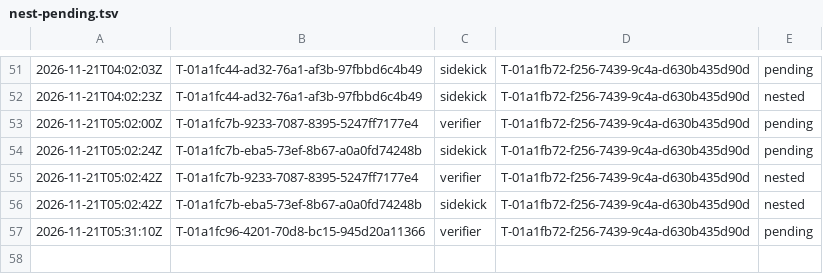
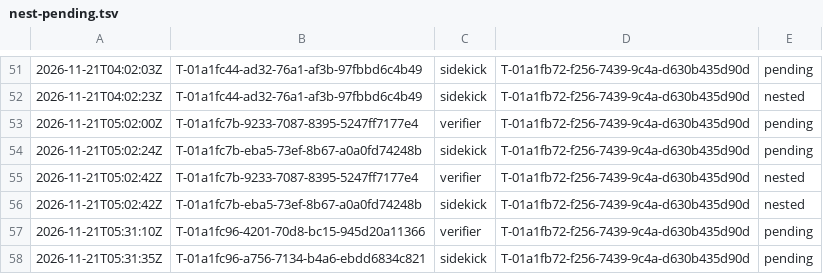
Before and after one commit to br1anchen/open-pstack, a TSV file: nest-pending.tsv, drawn as a sheet; only a part is shown, gaps mark what is left out; the diff names each change by its address in the sheet, - before the commit and + after, or states it on an @@ line.

```diff
--- a/nest-pending.tsv
+++ b/nest-pending.tsv
+row 58: 2026-11-21T05:31:35Z | T-01a1fc96-a756-7134-b4a6-ebdd6834c821 | sidekick | T-01a1fb72-f256-7439-9c4a-d630b435d90d | pending
```
Also changed, not shown: events/master-g2.tsv.
